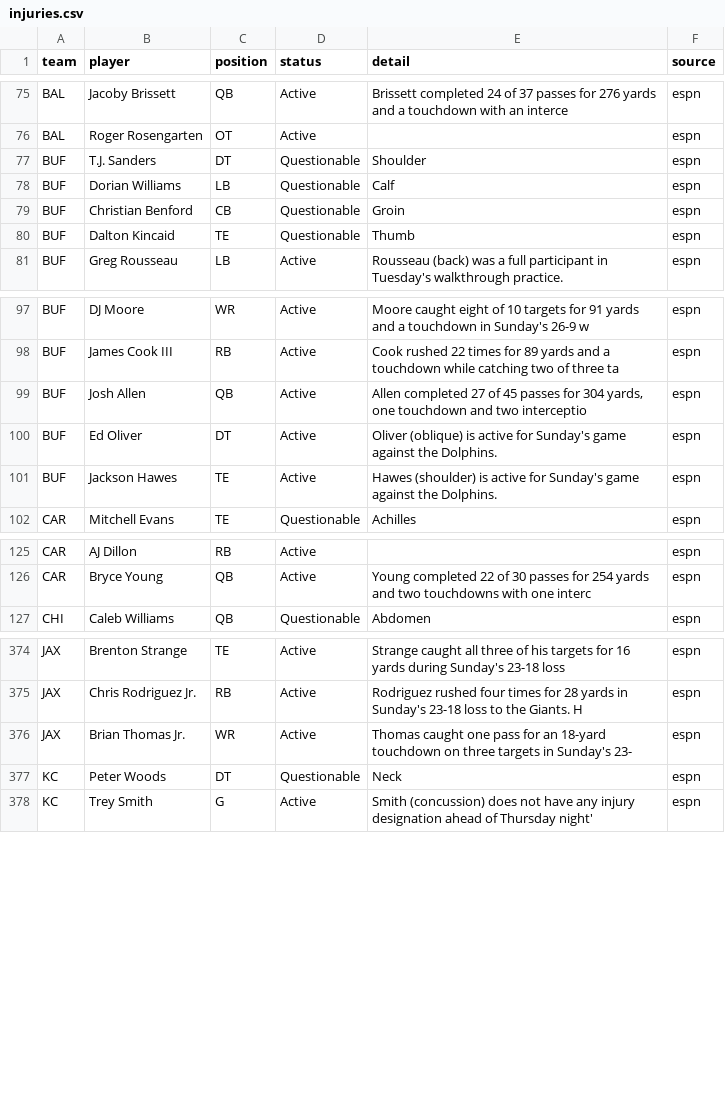
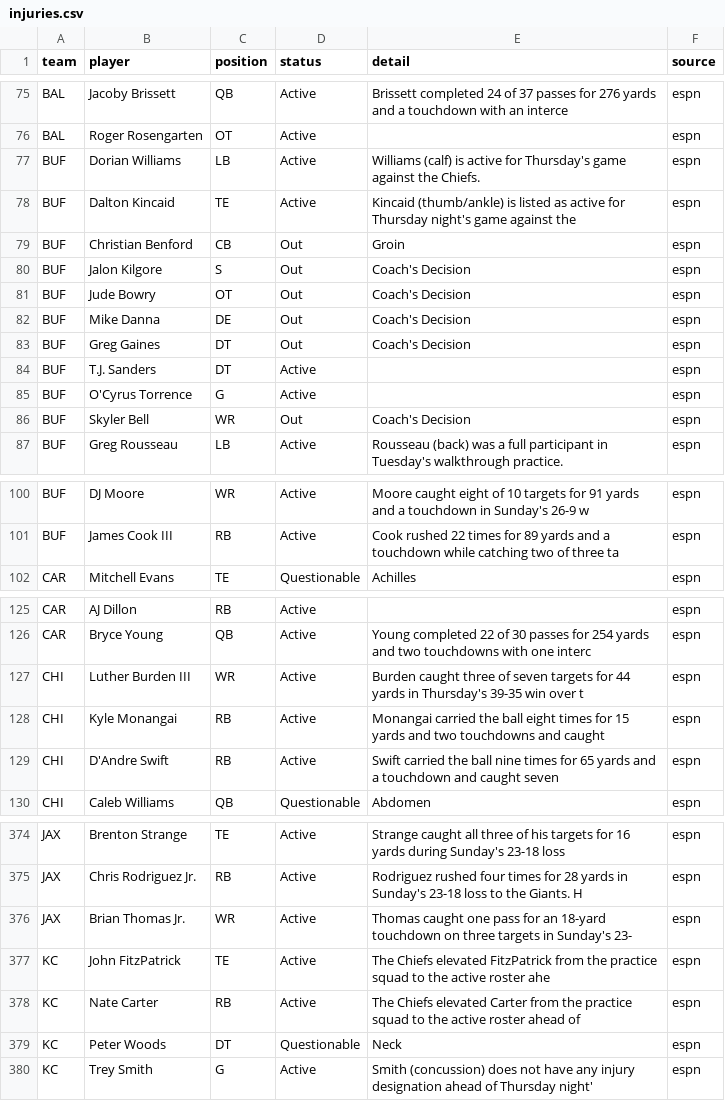
Before and after one commit to bmillercreates/The-Prop-Exchange, a CSV file: data/injuries.csv, drawn as a sheet; only a part is shown, gaps mark what is left out; the diff covers the shown part only.

```diff
--- a/data/injuries.csv
+++ b/data/injuries.csv
@@ -76,6 +76,12 @@ BAL,Jacoby Brissett,QB,Active,Brissett completed 24 of 37 passes for 276 yards a
 BAL,Roger Rosengarten,OT,Active,"",espn
-BUF,T.J. Sanders,DT,Questionable,Shoulder,espn
-BUF,Dorian Williams,LB,Questionable,Calf,espn
-BUF,Christian Benford,CB,Questionable,Groin,espn
-BUF,Dalton Kincaid,TE,Questionable,Thumb,espn
+BUF,Dorian Williams,LB,Active,Williams (calf) is active for Thursday's game against the Chiefs.,espn
+BUF,Dalton Kincaid,TE,Active,Kincaid (thumb/ankle) is listed as active for Thursday night's game against the ,espn
+BUF,Christian Benford,CB,Out,Groin,espn
+BUF,Jalon Kilgore,S,Out,Coach's Decision,espn
+BUF,Jude Bowry,OT,Out,Coach's Decision,espn
+BUF,Mike Danna,DE,Out,Coach's Decision,espn
+BUF,Greg Gaines,DT,Out,Coach's Decision,espn
+BUF,T.J. Sanders,DT,Active,"",espn
+BUF,O'Cyrus Torrence,G,Active,"",espn
+BUF,Skyler Bell,WR,Out,Coach's Decision,espn
 BUF,Greg Rousseau,LB,Active,Rousseau (back) was a full participant in Tuesday's walkthrough practice.,espn
@@ -98,5 +101,2 @@ BUF,DJ Moore,WR,Active,Moore caught eight of 10 targets for 91 yards and a touch
 BUF,James Cook III,RB,Active,Cook rushed 22 times for 89 yards and a touchdown while catching two of three ta,espn
-BUF,Josh Allen,QB,Active,"Allen completed 27 of 45 passes for 304 yards, one touchdown and two interceptio",espn
-BUF,Ed Oliver,DT,Active,Oliver (oblique) is active for Sunday's game against the Dolphins.,espn
-BUF,Jackson Hawes,TE,Active,Hawes (shoulder) is active for Sunday's game against the Dolphins.,espn
 CAR,Mitchell Evans,TE,Questionable,Achilles,espn
@@ -126,2 +126,5 @@ CAR,AJ Dillon,RB,Active,"",espn
 CAR,Bryce Young,QB,Active,Young completed 22 of 30 passes for 254 yards and two touchdowns with one interc,espn
+CHI,Luther Burden III,WR,Active,Burden caught three of seven targets for 44 yards in Thursday's 39-35 win over t,espn
+CHI,Kyle Monangai,RB,Active,Monangai carried the ball eight times for 15 yards and two touchdowns and caught,espn
+CHI,D'Andre Swift,RB,Active,Swift carried the ball nine times for 65 yards and a touchdown and caught seven ,espn
 CHI,Caleb Williams,QB,Questionable,Abdomen,espn
@@ -376,2 +376,4 @@ JAX,Chris Rodriguez Jr.,RB,Active,Rodriguez rushed four times for 28 yards in Su
 JAX,Brian Thomas Jr.,WR,Active,Thomas caught one pass for an 18-yard touchdown on three targets in Sunday's 23-,espn
+KC,John FitzPatrick,TE,Active,The Chiefs elevated FitzPatrick from the practice squad to the active roster ahe,espn
+KC,Nate Carter,RB,Active,The Chiefs elevated Carter from the practice squad to the active roster ahead of,espn
 KC,Peter Woods,DT,Questionable,Neck,espn
```
Also changed, not shown: 2 added rows, 10 removed rows and 3 edited cells elsewhere in this file, 3 other files.
